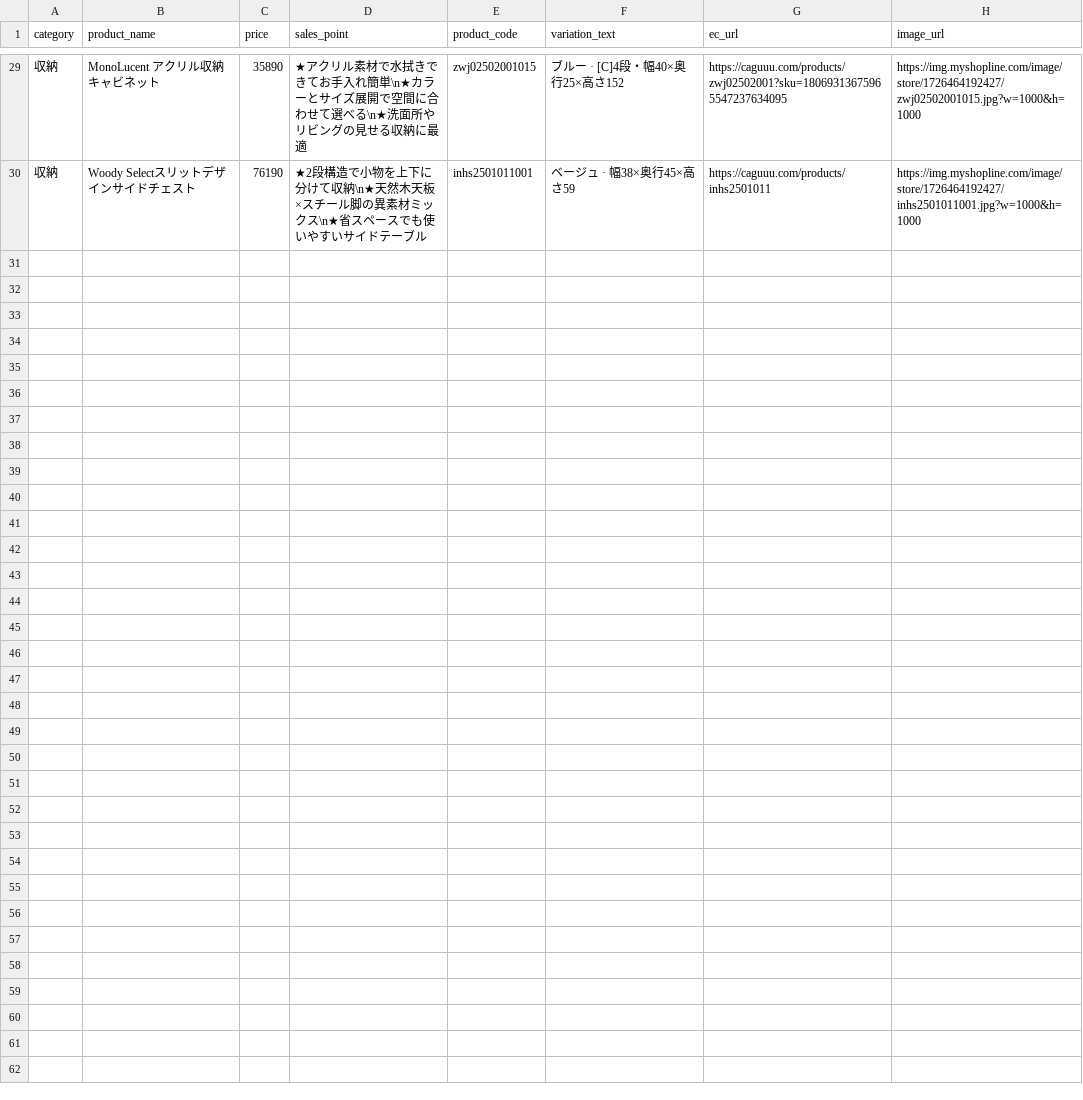
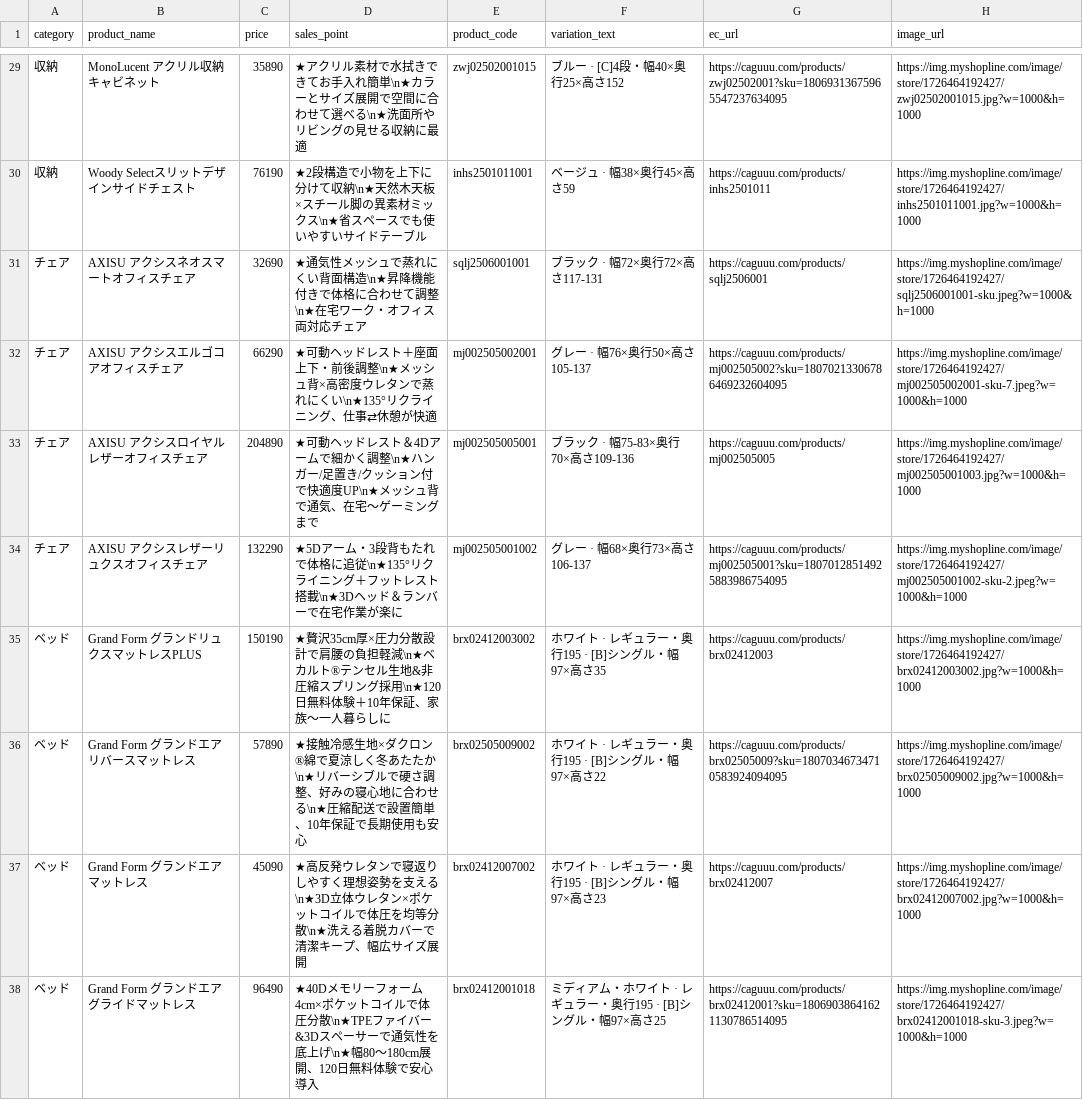
Before and after one commit to caguuukeita/caguuu-dealer-sales-assist, a CSV file: products_offer9.csv, drawn as a sheet; only a part is shown, gaps mark what is left out; the diff names each change by its address in the sheet, - before the commit and + after, or states it on an @@ line.

Commit message:
Update products_offer9.csv

```diff
--- a/products_offer9.csv
+++ b/products_offer9.csv
+row 31: チェア | AXISU アクシスネオスマートオフィスチェア | 32690 | ★通気性メッシュで蒸れにくい背面構造\n★昇降機能付きで体格に合わせて調整\n★在宅ワーク・オフィス両対応チェア | sqlj2506001001 | ブラック · 幅72×奥行72×高さ117-131 | https://caguuu.com/products/sqlj2506001 | https://img.myshopline.com/image/store/1726464192427/sqlj2506001001-sku.jpeg?w=1000&h=1000
+row 32: チェア | AXISU アクシスエルゴコアオフィスチェア | 66290 | ★可動ヘッドレスト＋座面上下・前後調整\n★メッシュ背×高密度ウレタンで蒸れにくい\n★135°リクライニング、仕事⇄休憩が快適 | mj002505002001 | グレー · 幅76×奥行50×高さ105-137 | https://caguuu.com/products/mj002505002?sku=18070213306786469232604095 | https://img.myshopline.com/image/store/1726464192427/mj002505002001-sku-7.jpeg?w=1000&h=1000
+row 33: チェア | AXISU アクシスロイヤルレザーオフィスチェア | 204890 | ★可動ヘッドレスト＆4Dアームで細かく調整\n★ハンガー/足置き/クッション付で快適度UP\n★メッシュ背で通気、在宅〜ゲーミングまで | mj002505005001 | ブラック · 幅75-83×奥行70×高さ109-136 | https://caguuu.com/products/mj002505005 | https://img.myshopline.com/image/store/1726464192427/mj002505001003.jpg?w=1000&h=1000
+row 34: チェア | AXISU アクシスレザーリュクスオフィスチェア | 132290 | ★5Dアーム・3段背もたれで体格に追従\n★135°リクライニング＋フットレスト搭載\n★3Dヘッド＆ランバーで在宅作業が楽に | mj002505001002 | グレー · 幅68×奥行73×高さ106-137 | https://caguuu.com/products/mj002505001?sku=18070128514925883986754095 | https://img.myshopline.com/image/store/1726464192427/mj002505001002-sku-2.jpeg?w=1000&h=1000
+row 35: ベッド | Grand Form グランドリュクスマットレスPLUS | 150190 | ★贅沢35cm厚×圧力分散設計で肩腰の負担軽減\n★ベカルト®テンセル生地&非圧縮スプリング採用\n★120日無料体験＋10年保証、家族〜一人暮らしに | brx02412003002 | ホワイト · レギュラー・奥行195 · [B]シングル・幅97×高さ35 | https://caguuu.com/products/brx02412003 | https://img.myshopline.com/image/store/1726464192427/brx02412003002.jpg?w=1000&h=1000
+row 36: ベッド | Grand Form グランドエアリバースマットレス | 57890 | ★接触冷感生地×ダクロン®綿で夏涼しく冬あたたか\n★リバーシブルで硬さ調整、好みの寝心地に合わせる\n★圧縮配送で設置簡単、10年保証で長期使用も安心 | brx02505009002 | ホワイト · レギュラー・奥行195 · [B]シングル・幅97×高さ22 | https://caguuu.com/products/brx02505009?sku=18070346734710583924094095 | https://img.myshopline.com/image/store/1726464192427/brx02505009002.jpg?w=1000&h=1000
+row 37: ベッド | Grand Form グランドエアマットレス | 45090 | ★高反発ウレタンで寝返りしやすく理想姿勢を支える\n★3D立体ウレタン×ポケットコイルで体圧を均等分散\n★洗える着脱カバーで清潔キープ、幅広サイズ展開 | brx02412007002 | ホワイト · レギュラー・奥行195 · [B]シングル・幅97×高さ23 | https://caguuu.com/products/brx02412007 | https://img.myshopline.com/image/store/1726464192427/brx02412007002.jpg?w=1000&h=1000
+row 38: ベッド | Grand Form グランドエアグライドマットレス | 96490 | ★40Dメモリーフォーム4cm×ポケットコイルで体圧分散\n★TPEファイバー&3Dスペーサーで通気性を底上げ\n★幅80〜180cm展開、120日無料体験で安心導入 | brx02412001018 | ミディアム・ホワイト · レギュラー・奥行195 · [B]シングル・幅97×高さ25 | https://caguuu.com/products/brx02412001?sku=18069038641621130786514095 | https://img.myshopline.com/image/store/1726464192427/brx02412001018-sku-3.jpeg?w=1000&h=1000
```
